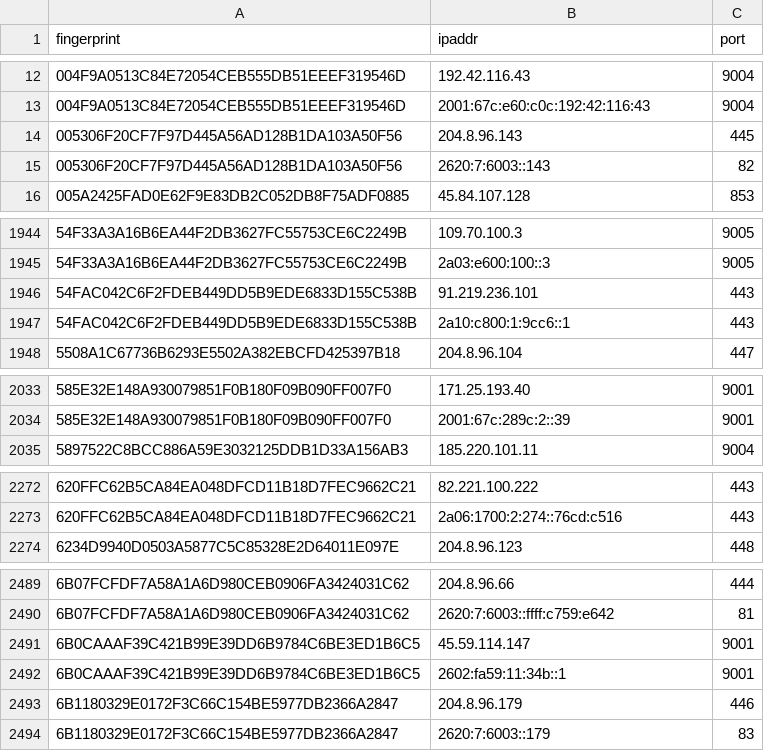
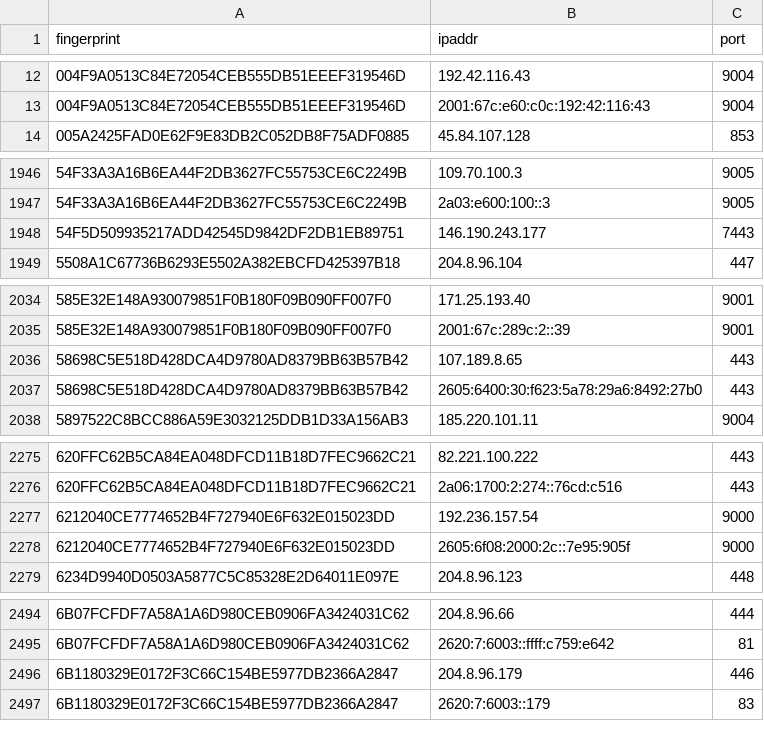
Before and after one commit to burachai-x/tornode-database, a CSV file: torlist-db/latest.exits.csv, drawn as a sheet; only a part is shown, gaps mark what is left out; removed rows and columns are numbered as before the commit, all else as after; the diff covers the shown part only; the diff names each change by its address in the sheet, - before the commit and + after, or states it on an @@ line.

```diff
--- a/torlist-db/latest.exits.csv
+++ b/torlist-db/latest.exits.csv
-row 14: 005306F20CF7F97D445A56AD128B1DA103A50F56 | 204.8.96.143 | 445
-row 15: 005306F20CF7F97D445A56AD128B1DA103A50F56 | 2620:7:6003::143 | 82
-row 1946: 54FAC042C6F2FDEB449DD5B9EDE6833D155C538B | 91.219.236.101 | 443
-row 1947: 54FAC042C6F2FDEB449DD5B9EDE6833D155C538B | 2a10:c800:1:9cc6::1 | 443
+row 1948: 54F5D509935217ADD42545D9842DF2DB1EB89751 | 146.190.243.177 | 7443
+row 2036: 58698C5E518D428DCA4D9780AD8379BB63B57B42 | 107.189.8.65 | 443
+row 2037: 58698C5E518D428DCA4D9780AD8379BB63B57B42 | 2605:6400:30:f623:5a78:29a6:8492:27b0 | 443
+row 2277: 6212040CE7774652B4F727940E6F632E015023DD | 192.236.157.54 | 9000
+row 2278: 6212040CE7774652B4F727940E6F632E015023DD | 2605:6f08:2000:2c::7e95:905f | 9000
-row 2491: 6B0CAAAF39C421B99E39DD6B9784C6BE3ED1B6C5 | 45.59.114.147 | 9001
-row 2492: 6B0CAAAF39C421B99E39DD6B9784C6BE3ED1B6C5 | 2602:fa59:11:34b::1 | 9001
```
Also changed, not shown: 15 added rows and 20 removed rows elsewhere in this file, torlist-db/latest.all.csv, torlist-db/latest.guards.csv.
